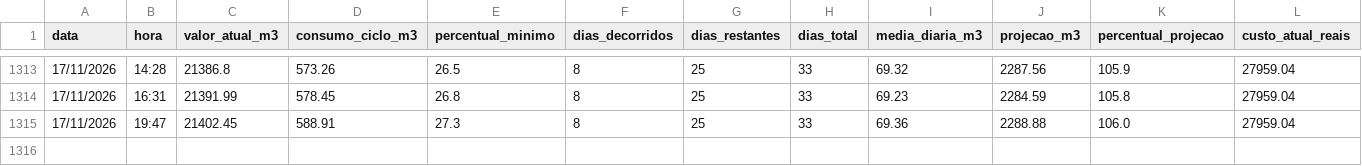
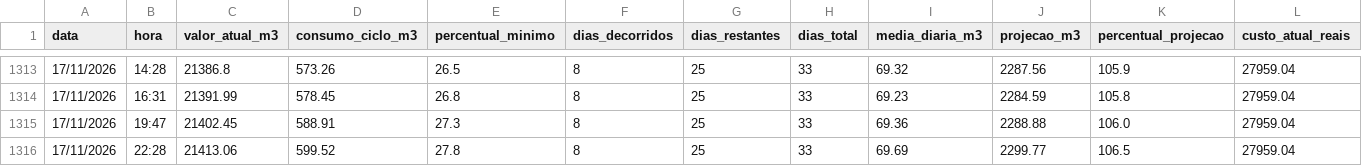
Before and after one commit to victormdpd/hidrometro-messina, a CSV file: dados/historico.csv, drawn as a sheet; only a part is shown, gaps mark what is left out; rows hold the shown columns only; the diff names each change by its address in the sheet, - before the commit and + after, or states it on an @@ line.

Commit message:
Leitura automática - 17/11/2026 22:28

```diff
--- a/dados/historico.csv
+++ b/dados/historico.csv
+row 1316: 17/11/2026 | 22:28 | 21413.06 | 599.52 | 27.8 | 8 | 25 | 33 | 69.69 | 2299.77 | 106.5 | 27959.04
```
Also changed, not shown: 1 other file.
